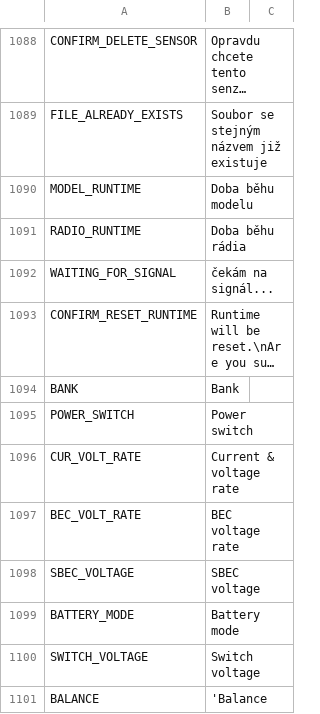
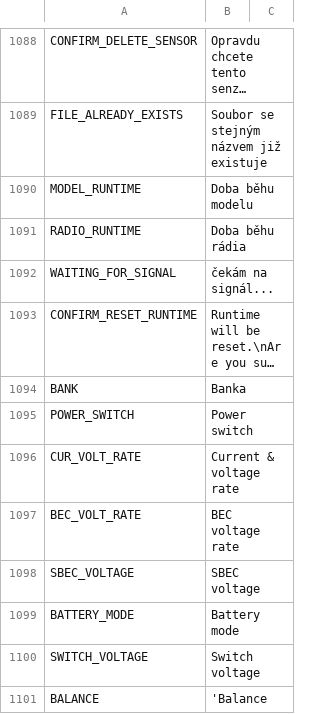
Before and after one commit to FrSkyRC/ETHOS-Feedback-Community, a CSV file: translations/display/cs.csv, drawn as a sheet; only a part is shown, gaps mark what is left out; long unchanged cells end in …; the diff names each change by its address in the sheet, - before the commit and + after, or states it on an @@ line.

Commit message:
Update cs.csv

```diff
--- a/translations/display/cs.csv
+++ b/translations/display/cs.csv
-B1094: Bank
+B1094: Banka
```
